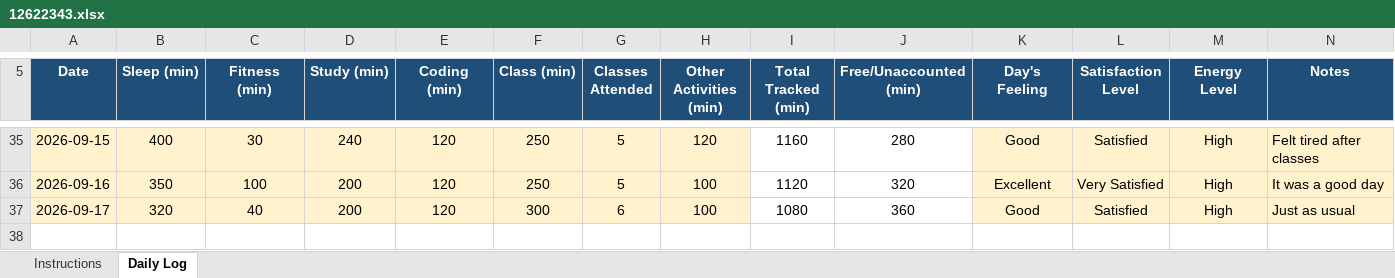
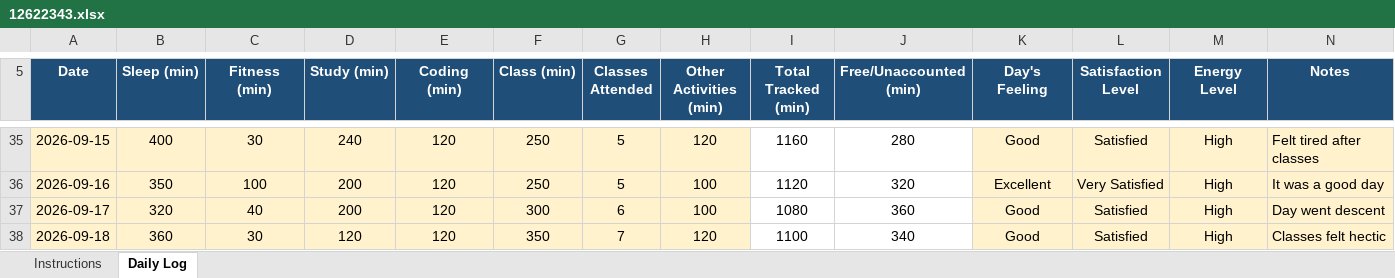
Before and after one commit to harsh00196/CAP776-Daily-Work, an Excel workbook: 12622343.xlsx, sheet Daily Log, drawn as a sheet; only a part is shown, gaps mark what is left out; values as stored, in another font and other column widths than the file's, no borders; conditional formats not drawn; the diff names each change by its address in the sheet, - before the commit and + after, or states it on an @@ line.

Commit message:
Add files via upload

```diff
--- a/12622343.xlsx (sheet Daily Log)
+++ b/12622343.xlsx (sheet Daily Log)
-N37 (Notes): Just as usual
+N37 (Notes): Day went descent
+row 38: 2026-09-18 | 360 | 30 | 120 | 120 | 350 | 7 | 120 | 1100 | 340 | Good | Satisfied | High | Classes felt hectic
```
